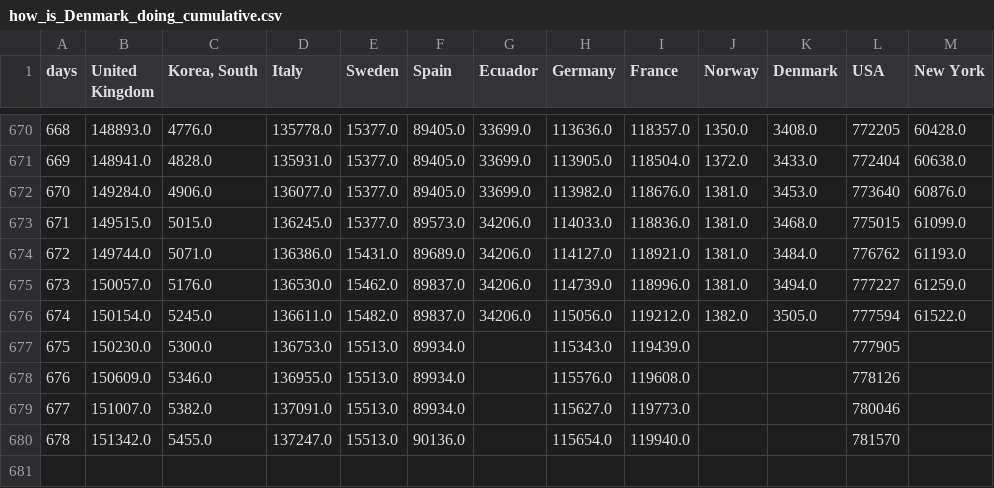
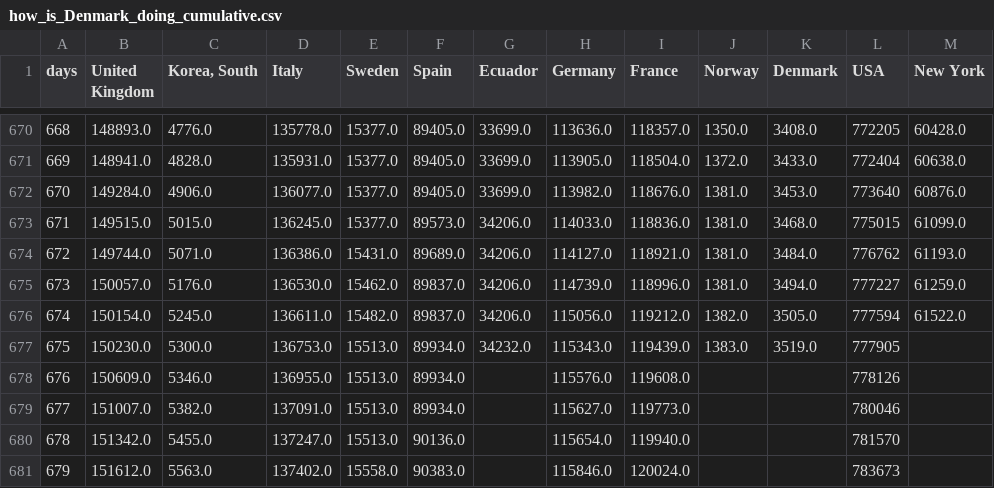
Before and after one commit to cboesgaard/how_is_Denmark_doing, a CSV file: data/how_is_Denmark_doing_cumulative.csv, drawn as a sheet; only a part is shown, gaps mark what is left out.

```diff
--- a/data/how_is_Denmark_doing_cumulative.csv
+++ b/data/how_is_Denmark_doing_cumulative.csv
@@ -676,3 +676,3 @@ days,United Kingdom,"Korea, South",Italy,Sweden,Spain,Ecuador,Germany,France,Nor
 674,150154.0,5245.0,136611.0,15482.0,89837.0,34206.0,115056.0,119212.0,1382.0,3505.0,777594,61522.0
-675,150230.0,5300.0,136753.0,15513.0,89934.0,,115343.0,119439.0,,,777905,
+675,150230.0,5300.0,136753.0,15513.0,89934.0,34232.0,115343.0,119439.0,1383.0,3519.0,777905,
 676,150609.0,5346.0,136955.0,15513.0,89934.0,,115576.0,119608.0,,,778126,
@@ -680 +680,2 @@ days,United Kingdom,"Korea, South",Italy,Sweden,Spain,Ecuador,Germany,France,Nor
 678,151342.0,5455.0,137247.0,15513.0,90136.0,,115654.0,119940.0,,,781570,
+679,151612.0,5563.0,137402.0,15558.0,90383.0,,115846.0,120024.0,,,783673,
```
Also changed, not shown: data/how_is_Denmark_doing_cumulative_pop.csv, data/how_is_Denmark_doing_daily.csv, 10 other files.
